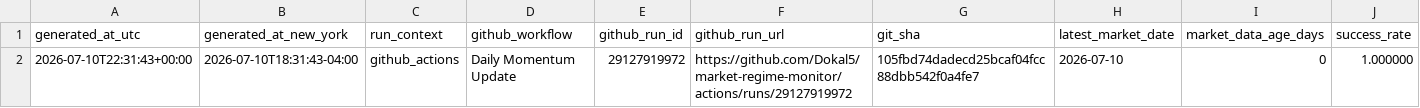
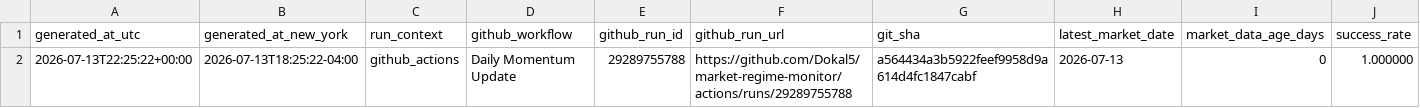
Before and after one commit to Dokal5/market-regime-monitor, a CSV file: outputs/update_health.csv, drawn as a sheet; only a part is shown; the diff names each change by its address in the sheet, - before the commit and + after, or states it on an @@ line.

```diff
--- a/outputs/update_health.csv
+++ b/outputs/update_health.csv
-A2 (generated_at_utc): 2026-07-10T22:31:43+00:00
+A2 (generated_at_utc): 2026-07-13T22:25:22+00:00
-B2 (generated_at_new_york): 2026-07-10T18:31:43-04:00
+B2 (generated_at_new_york): 2026-07-13T18:25:22-04:00
-E2 (github_run_id): 29127919972
+E2 (github_run_id): 29289755788
-F2 (github_run_url): https://github.com/Dokal5/market-regime-monitor/actions/runs/29127919972
+F2 (github_run_url): https://github.com/Dokal5/market-regime-monitor/actions/runs/29289755788
-G2 (git_sha): 105fbd74dadecd25bcaf04fcc88dbb542f0a4fe7
+G2 (git_sha): a564434a3b5922feef9958d9a614d4fc1847cabf
-H2 (latest_market_date): 2026-07-10
+H2 (latest_market_date): 2026-07-13
```
Also changed, not shown: outputs/data_quality.csv, outputs/history/industry_rotation_history.csv, 5 other files.
